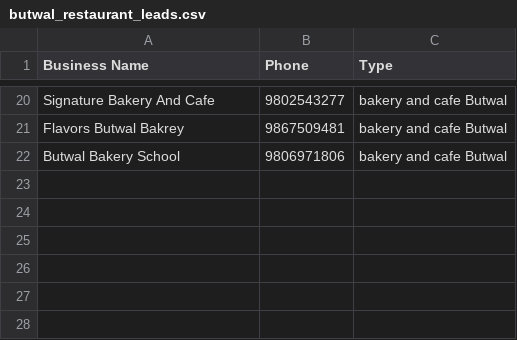
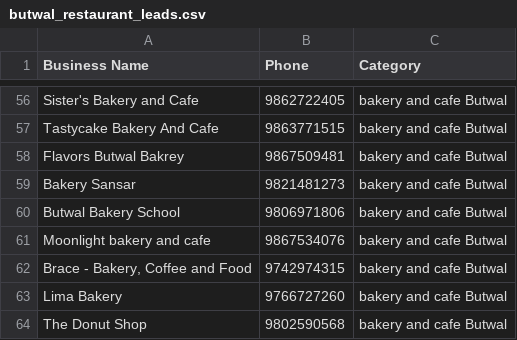
Before and after one commit to promoholicofficial/butwal-restaurant-scraper, a CSV file: butwal_restaurant_leads.csv, drawn as a sheet; only a part is shown, gaps mark what is left out; addresses are those after the commit; the diff covers the shown part only; the diff names each change by its address in the sheet, - before the commit and + after, or states it on an @@ line.

```diff
--- a/butwal_restaurant_leads.csv
+++ b/butwal_restaurant_leads.csv
-C1: Type
+C1: Category
-A56 (Business Name): Signature Bakery And Cafe
+A56 (Business Name): Sister's Bakery and Cafe
-B56 (Phone): 9802543277
+B56 (Phone): 9862722405
+row 57: Tastycake Bakery And Cafe | 9863771515 | bakery and cafe Butwal
+row 59: Bakery Sansar | 9821481273 | bakery and cafe Butwal
+row 61: Moonlight bakery and cafe | 9867534076 | bakery and cafe Butwal
+row 62: Brace - Bakery, Coffee and Food | 9742974315 | bakery and cafe Butwal
+row 63: Lima Bakery | 9766727260 | bakery and cafe Butwal
+row 64: The Donut Shop | 9802590568 | bakery and cafe Butwal
```
Also changed, not shown: 44 added rows, 8 removed rows, 1 moved row and 1 edited cell elsewhere in this file.
